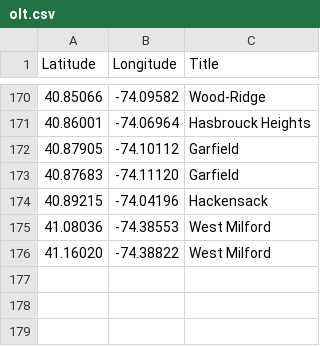
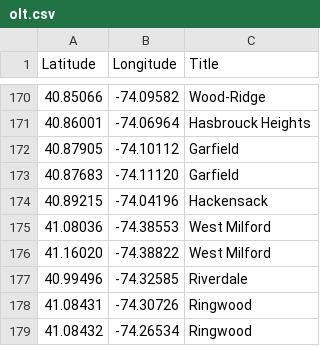
Before and after one commit to Bobcat00/olt_nj, a CSV file: olt.csv, drawn as a sheet; only a part is shown, gaps mark what is left out; the diff names each change by its address in the sheet, - before the commit and + after, or states it on an @@ line.

Commit message:
Add Riverdale and Ringwood

```diff
--- a/olt.csv
+++ b/olt.csv
+row 177: 40.99496 | -74.32585 | Riverdale
+row 178: 41.08431 | -74.30726 | Ringwood
+row 179: 41.08432 | -74.26534 | Ringwood
```
